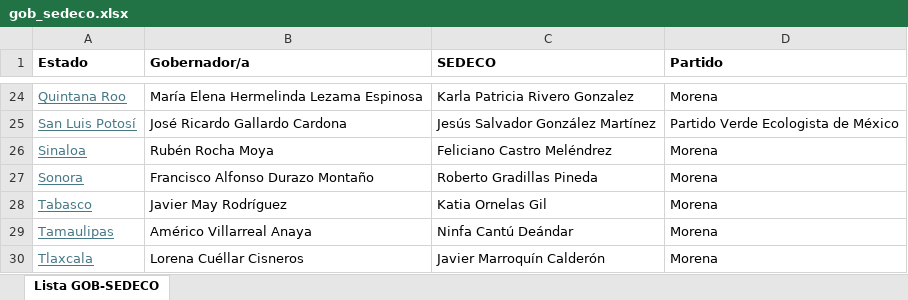
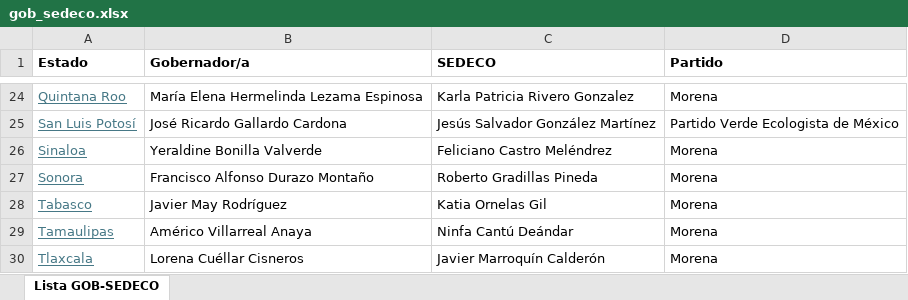
Before and after one commit to edwardobrusin/estatales, an Excel workbook: data/raw/gob_sedeco.xlsx, sheet Lista GOB-SEDECO, drawn as a sheet; only a part is shown, gaps mark what is left out; values as stored, in another font and other column widths than the file's, no borders; the diff names each change by its address in the sheet, - before the commit and + after, or states it on an @@ line.

Commit message:
cambio gob sinaloa

```diff
--- a/data/raw/gob_sedeco.xlsx (sheet Lista GOB-SEDECO)
+++ b/data/raw/gob_sedeco.xlsx (sheet Lista GOB-SEDECO)
-B26 (Gobernador/a): Rubén Rocha Moya
+B26 (Gobernador/a): Yeraldine Bonilla Valverde
```
